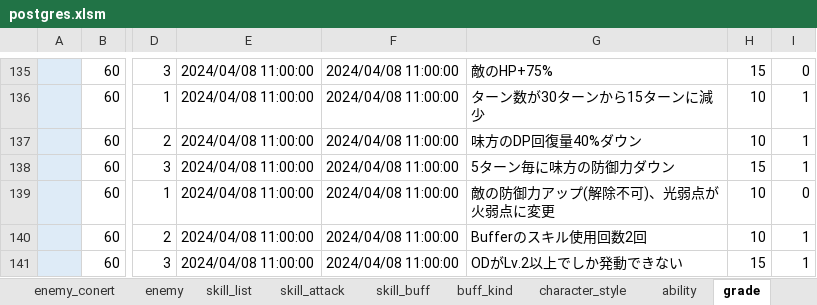
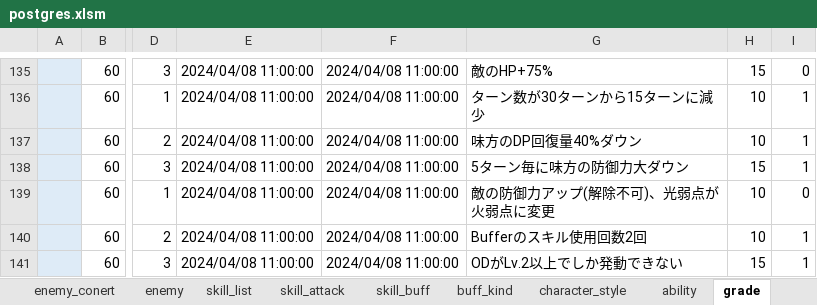
Before and after one commit to reliruleru00/hevburn, an Excel workbook: postgres.xlsm, sheet grade, drawn as a sheet; only a part is shown, gaps mark what is left out; values as stored, in another font and other column widths than the file's, no borders; charts and pictures not drawn; the diff names each change by its address in the sheet, - before the commit and + after, or states it on an @@ line.

```diff
--- a/postgres.xlsm (sheet grade)
+++ b/postgres.xlsm (sheet grade)
-G138: 5ターン毎に味方の防御力ダウン
+G138: 5ターン毎に味方の防御力大ダウン
```
Also changed, not shown: 1 other file.
